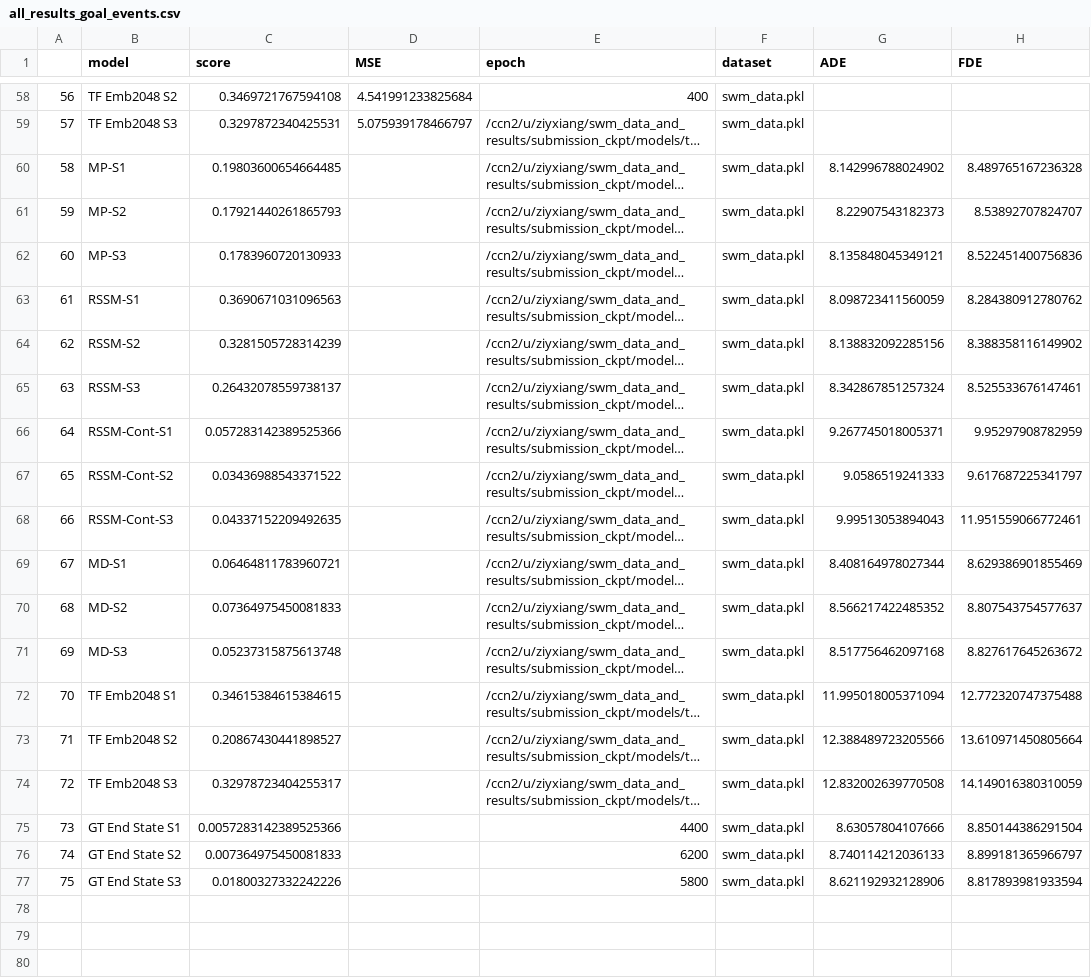
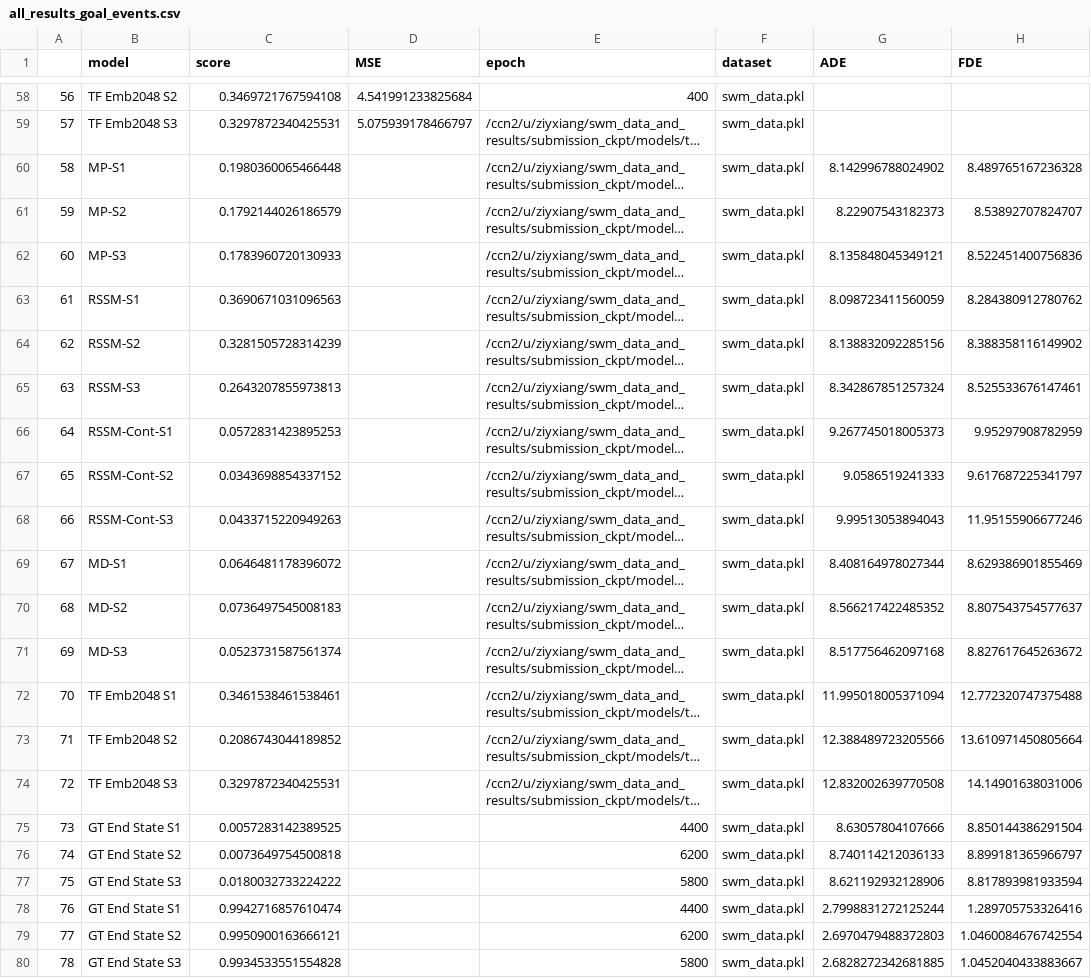
Before and after one commit to locross93/SocialWorldModeling, a CSV file: results/all_results_goal_events.csv, drawn as a sheet; only a part is shown, gaps mark what is left out; long unchanged cells end in …; the diff names each change by its address in the sheet, - before the commit and + after, or states it on an @@ line.

Commit message:
Move events fix

```diff
--- a/results/all_results_goal_events.csv
+++ b/results/all_results_goal_events.csv
-C60 (score): 0.19803600654664485
+C60 (score): 0.1980360065466448
-C61 (score): 0.17921440261865793
+C61 (score): 0.1792144026186579
-C65 (score): 0.26432078559738137
+C65 (score): 0.2643207855973813
-C66 (score): 0.057283142389525366
+C66 (score): 0.0572831423895253
-G66 (ADE): 9.267745018005371
+G66 (ADE): 9.267745018005373
-C67 (score): 0.03436988543371522
+C67 (score): 0.0343698854337152
-C68 (score): 0.04337152209492635
+C68 (score): 0.0433715220949263
-H68 (FDE): 11.951559066772461
+H68 (FDE): 11.95155906677246
-C69 (score): 0.06464811783960721
+C69 (score): 0.0646481178396072
-C70 (score): 0.07364975450081833
+C70 (score): 0.0736497545008183
-C71 (score): 0.05237315875613748
+C71 (score): 0.0523731587561374
-C72 (score): 0.34615384615384615
+C72 (score): 0.3461538461538461
-C73 (score): 0.20867430441898527
+C73 (score): 0.2086743044189852
-C74 (score): 0.32978723404255317
+C74 (score): 0.3297872340425531
-H74 (FDE): 14.149016380310059
+H74 (FDE): 14.14901638031006
-C75 (score): 0.0057283142389525366
+C75 (score): 0.0057283142389525
-C76 (score): 0.007364975450081833
+C76 (score): 0.0073649754500818
-C77 (score): 0.01800327332242226
+C77 (score): 0.0180032733224222
+row 78: 76 | GT End State S1 | 0.9942716857610474 |  | 4400 | swm_data.pkl | 2.7998831272125244 | 1.289705753326416
+row 79: 77 | GT End State S2 | 0.9950900163666121 |  | 6200 | swm_data.pkl | 2.6970479488372803 | 1.0460084676742554
+row 80: 78 | GT End State S3 | 0.9934533551554828 |  | 5800 | swm_data.pkl | 2.6828272342681885 | 1.0452040433883667
```
Also changed, not shown: 3 other files.
